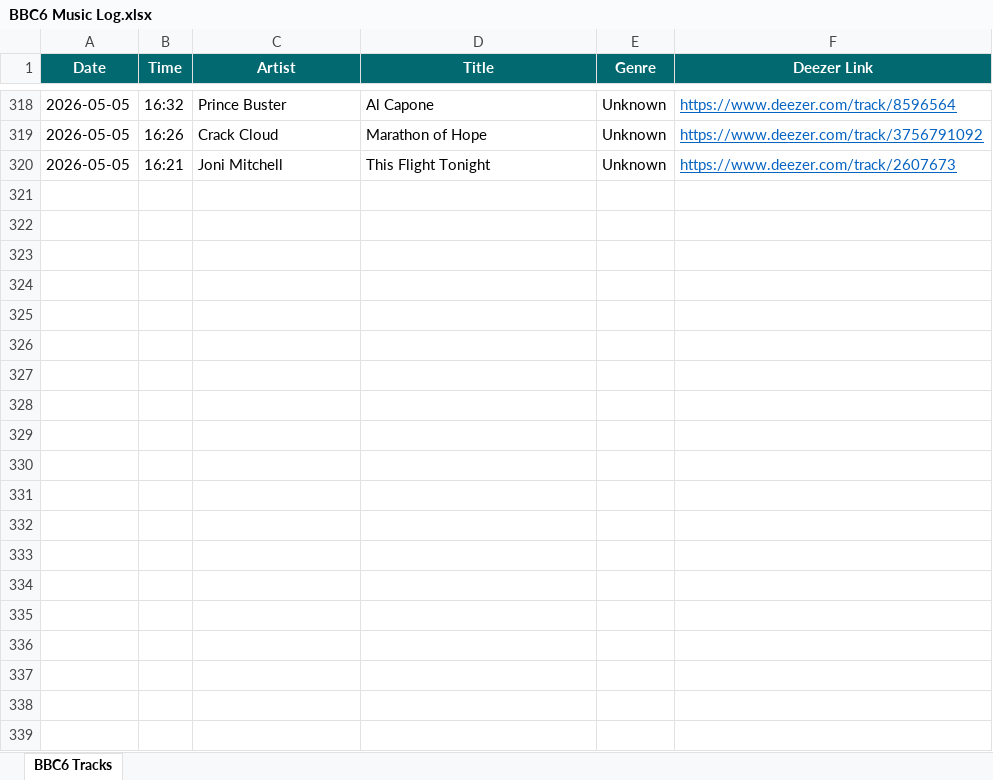
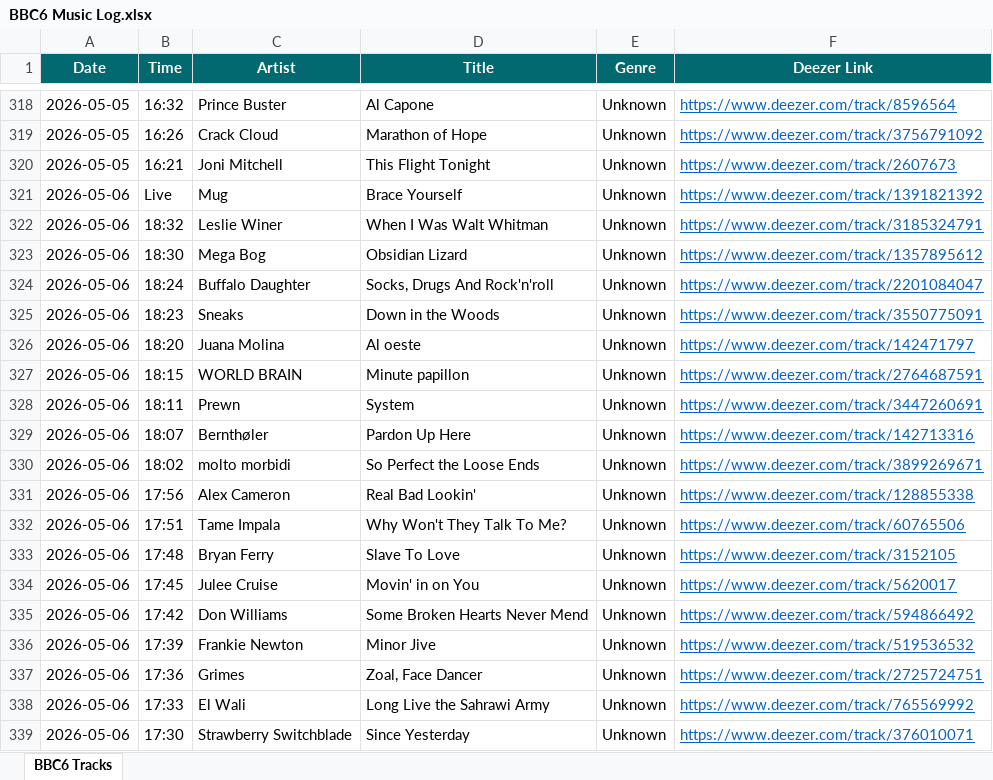
Before and after one commit to loliberri/new-music-scraper, an Excel workbook: output/BBC6 Music Log.xlsx, sheet BBC6 Tracks, drawn as a sheet; only a part is shown, gaps mark what is left out; values as stored, in another font and other column widths than the file's, no borders; the diff covers the shown part only; the diff names each change by its address in the sheet, - before the commit and + after, or states it on an @@ line.

```diff
--- a/output/BBC6 Music Log.xlsx (sheet BBC6 Tracks)
+++ b/output/BBC6 Music Log.xlsx (sheet BBC6 Tracks)
+row 321: 2026-05-06 | Live | Mug | Brace Yourself | Unknown | https://www.deezer.com/track/1391821392
+row 322: 2026-05-06 | 18:32 | Leslie Winer | When I Was Walt Whitman | Unknown | https://www.deezer.com/track/3185324791
+row 323: 2026-05-06 | 18:30 | Mega Bog | Obsidian Lizard | Unknown | https://www.deezer.com/track/1357895612
+row 324: 2026-05-06 | 18:24 | Buffalo Daughter | Socks, Drugs And Rock'n'roll | Unknown | https://www.deezer.com/track/2201084047
+row 325: 2026-05-06 | 18:23 | Sneaks | Down in the Woods | Unknown | https://www.deezer.com/track/3550775091
+row 326: 2026-05-06 | 18:20 | Juana Molina | Al oeste | Unknown | https://www.deezer.com/track/142471797
+row 327: 2026-05-06 | 18:15 | WORLD BRAIN | Minute papillon | Unknown | https://www.deezer.com/track/2764687591
+row 328: 2026-05-06 | 18:11 | Prewn | System | Unknown | https://www.deezer.com/track/3447260691
+row 329: 2026-05-06 | 18:07 | Bernthøler | Pardon Up Here | Unknown | https://www.deezer.com/track/142713316
+row 330: 2026-05-06 | 18:02 | molto morbidi | So Perfect the Loose Ends | Unknown | https://www.deezer.com/track/3899269671
+row 331: 2026-05-06 | 17:56 | Alex Cameron | Real Bad Lookin' | Unknown | https://www.deezer.com/track/128855338
+row 332: 2026-05-06 | 17:51 | Tame Impala | Why Won't They Talk To Me? | Unknown | https://www.deezer.com/track/60765506
+row 333: 2026-05-06 | 17:48 | Bryan Ferry | Slave To Love | Unknown | https://www.deezer.com/track/3152105
+row 334: 2026-05-06 | 17:45 | Julee Cruise | Movin' in on You | Unknown | https://www.deezer.com/track/5620017
+row 335: 2026-05-06 | 17:42 | Don Williams | Some Broken Hearts Never Mend | Unknown | https://www.deezer.com/track/594866492
+row 336: 2026-05-06 | 17:39 | Frankie Newton | Minor Jive | Unknown | https://www.deezer.com/track/519536532
+row 337: 2026-05-06 | 17:36 | Grimes | Zoal, Face Dancer | Unknown | https://www.deezer.com/track/2725724751
+row 338: 2026-05-06 | 17:33 | El Wali | Long Live the Sahrawi Army | Unknown | https://www.deezer.com/track/765569992
+row 339: 2026-05-06 | 17:30 | Strawberry Switchblade | Since Yesterday | Unknown | https://www.deezer.com/track/376010071
```
Also changed, not shown: 135 added rows elsewhere in this sheet, 2 other files.
